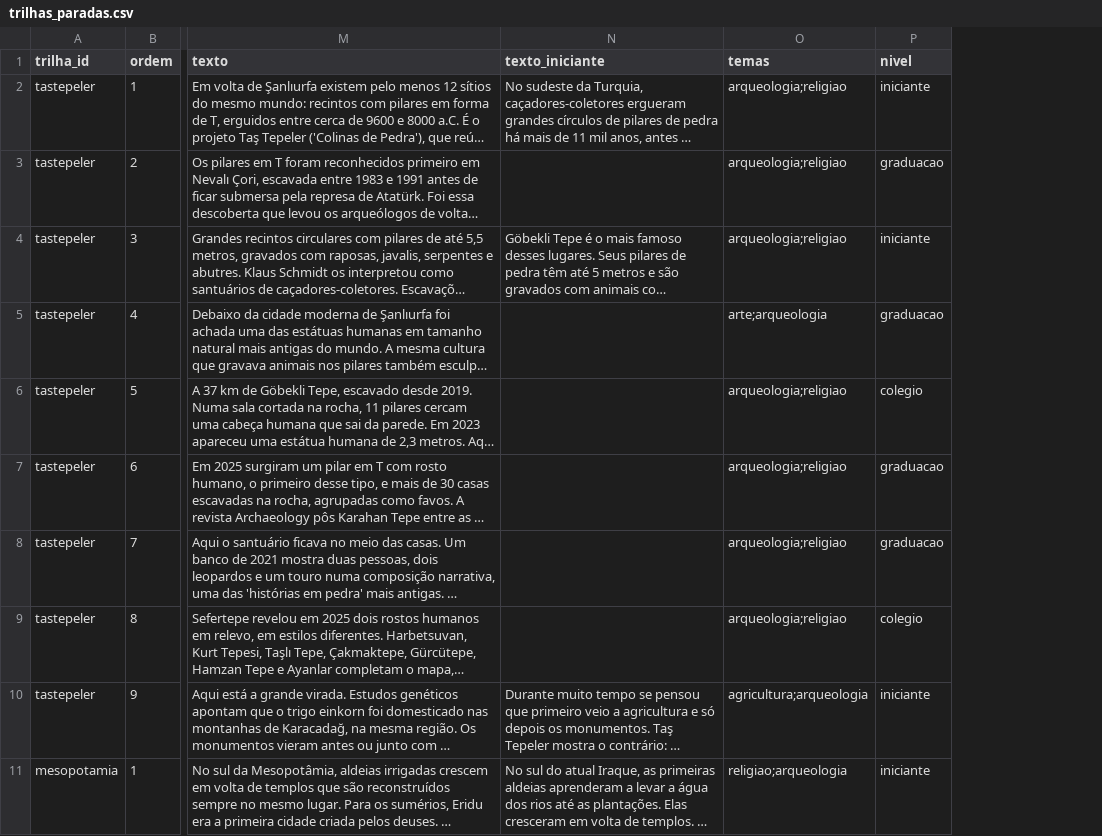
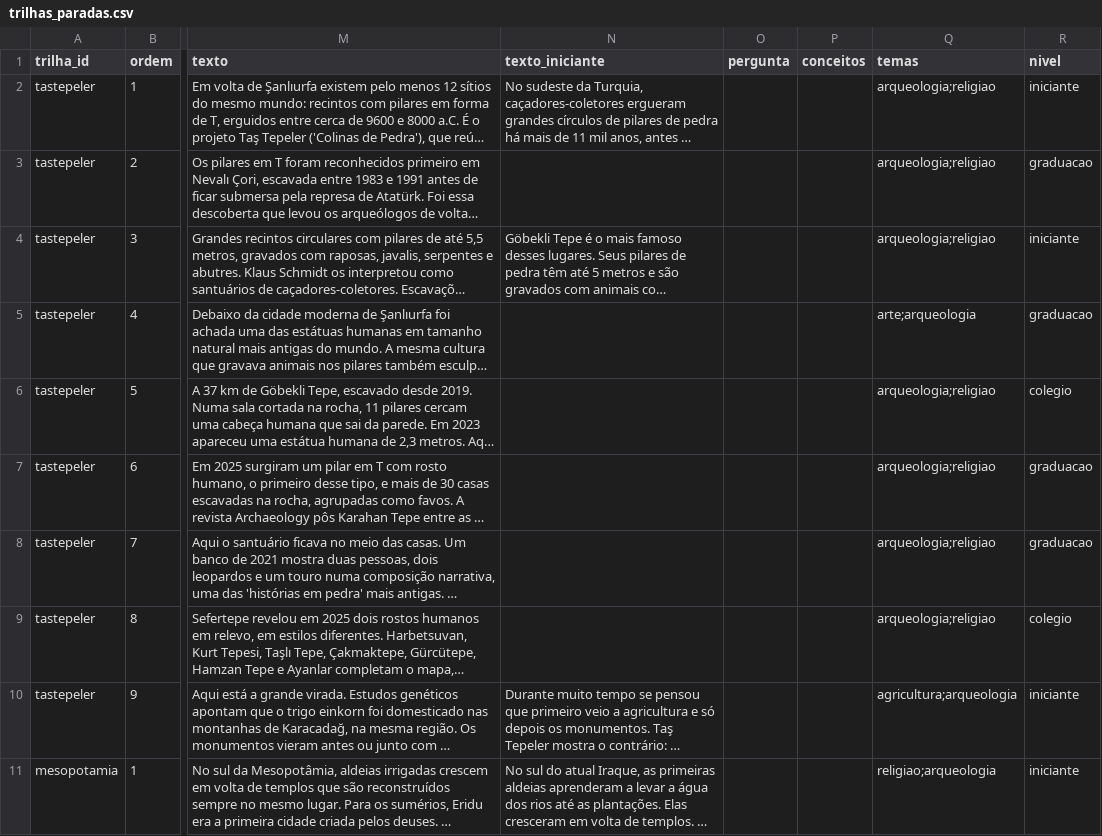
Before and after one commit to cristianojoseblanco/atlas-civilizacoes, a CSV file: data/conteudo/trilhas_paradas.csv, drawn as a sheet; only a part is shown, gaps mark what is left out; long unchanged cells end in …; the diff names each change by its address in the sheet, - before the commit and + after, or states it on an @@ line.

```diff
--- a/data/conteudo/trilhas_paradas.csv
+++ b/data/conteudo/trilhas_paradas.csv
+column O (pergunta), empty
+column P (conceitos), empty
```
Also changed, not shown: data/conteudo/trilhas.csv, 9 other files.
